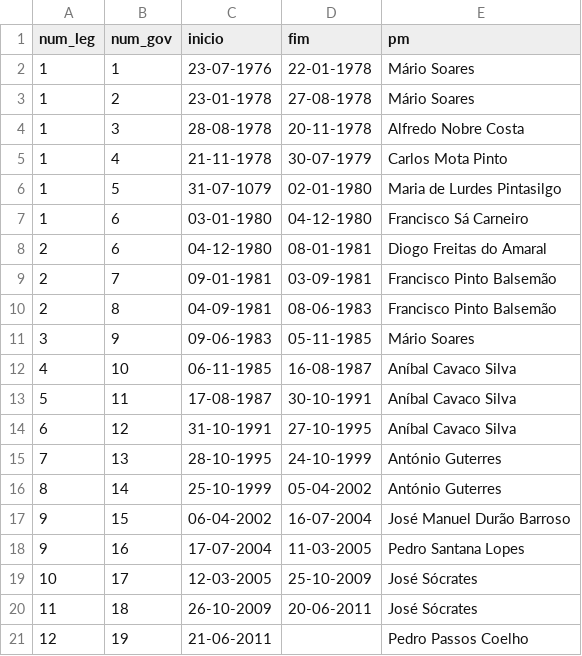
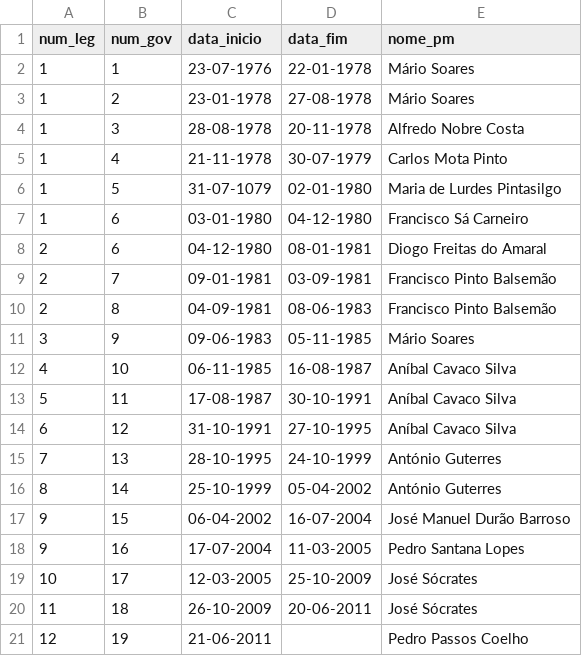
Before and after one commit to centraldedados/governos, a CSV file: data/governos-pm.csv, drawn as a sheet.

```diff
--- a/data/governos-pm.csv
+++ b/data/governos-pm.csv
@@ -1,2 +1,2 @@
-num_leg,num_gov,inicio,fim,pm
+num_leg,num_gov,data_inicio,data_fim,nome_pm
 1,1,23-07-1976,22-01-1978,Mário Soares
```
Also changed, not shown: data/governos-cargos.csv.
